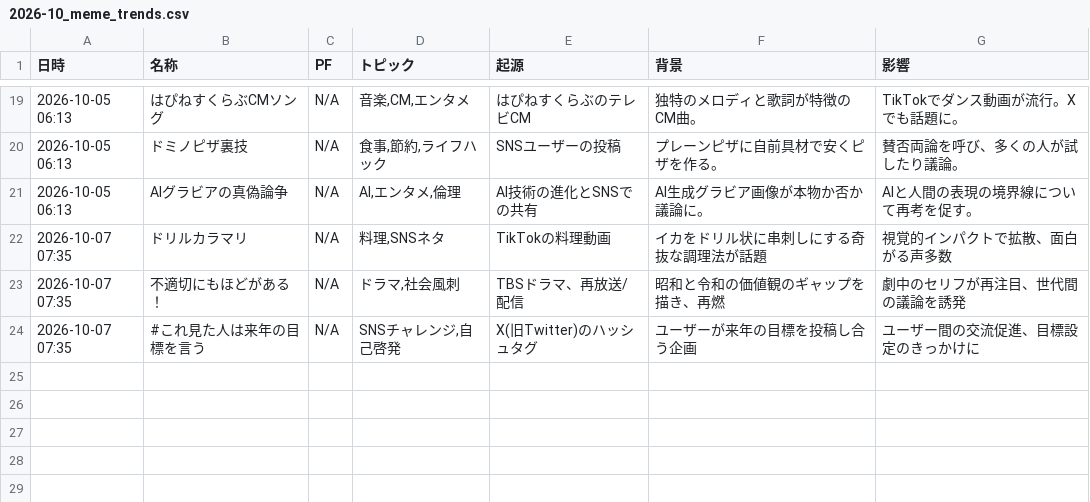
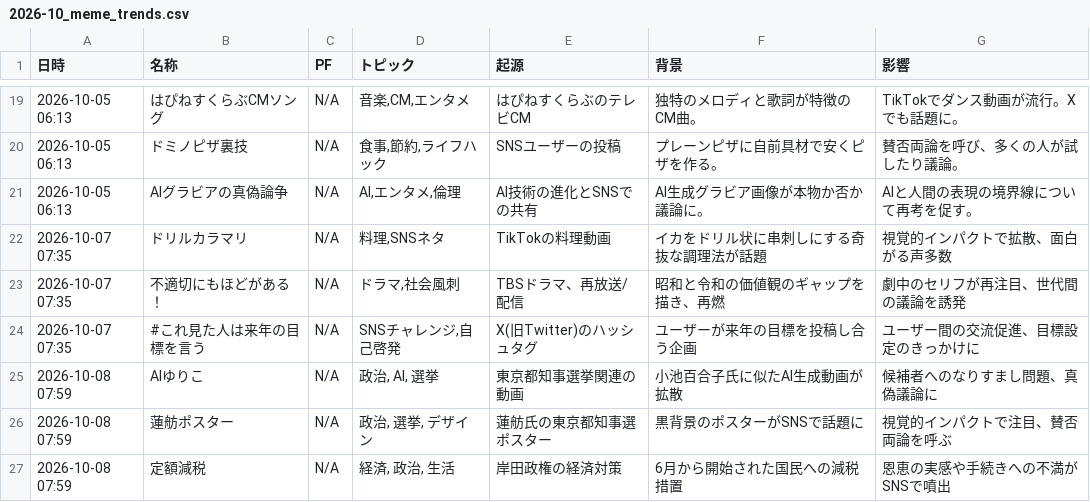
Before and after one commit to Hamaaan/sns-meme-reporting-jp, a CSV file: data/2026/2026-10_meme_trends.csv, drawn as a sheet; only a part is shown, gaps mark what is left out; the diff names each change by its address in the sheet, - before the commit and + after, or states it on an @@ line.

```diff
--- a/data/2026/2026-10_meme_trends.csv
+++ b/data/2026/2026-10_meme_trends.csv
+row 25: 2026-10-08 07:59 | AIゆりこ | N/A | 政治, AI, 選挙 | 東京都知事選挙関連の動画 | 小池百合子氏に似たAI生成動画が拡散 | 候補者へのなりすまし問題、真偽議論に
+row 26: 2026-10-08 07:59 | 蓮舫ポスター | N/A | 政治, 選挙, デザイン | 蓮舫氏の東京都知事選ポスター | 黒背景のポスターがSNSで話題に | 視覚的インパクトで注目、賛否両論を呼ぶ
+row 27: 2026-10-08 07:59 | 定額減税 | N/A | 経済, 政治, 生活 | 岸田政権の経済対策 | 6月から開始された国民への減税措置 | 恩恵の実感や手続きへの不満がSNSで噴出
```
Also changed, not shown: 1 other file.
